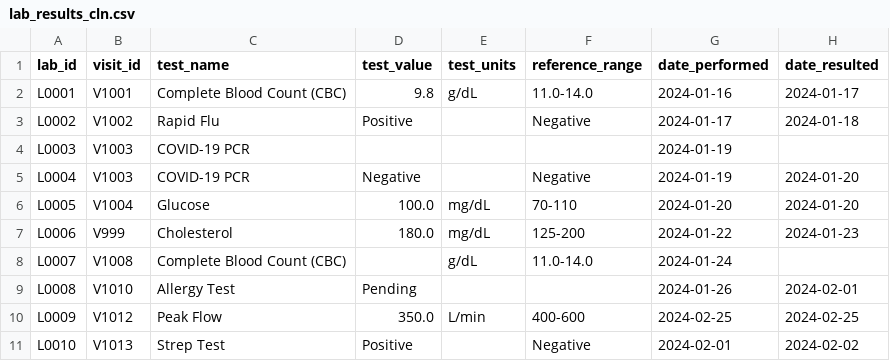
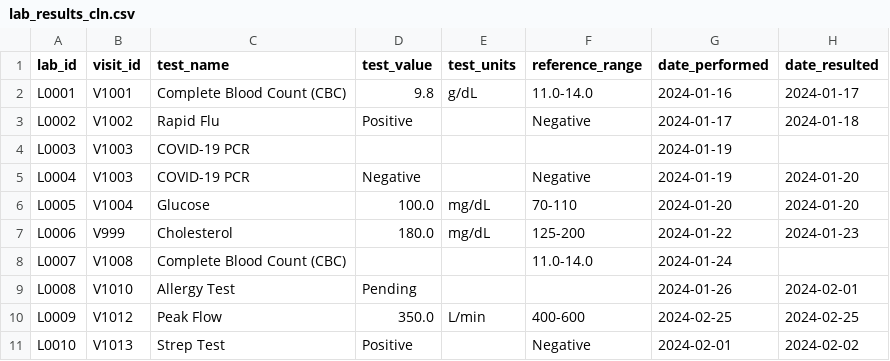
Before and after one commit to jclimix/EMR_Pipeline, a CSV file: data/staged/lab_results_cln.csv, drawn as a sheet.

Commit message:
added tests, improved README, improved docstrings

```diff
--- a/data/staged/lab_results_cln.csv
+++ b/data/staged/lab_results_cln.csv
@@ -7,3 +7,3 @@ L0005,V1004,Glucose,100.0,mg/dL,70-110,2024-01-20,2024-01-20
 L0006,V999,Cholesterol,180.0,mg/dL,125-200,2024-01-22,2024-01-23
-L0007,V1008,Complete Blood Count (CBC),,g/dL,11.0-14.0,2024-01-24,
+L0007,V1008,Complete Blood Count (CBC),,,11.0-14.0,2024-01-24,
 L0008,V1010,Allergy Test,Pending,,,2024-01-26,2024-02-01
```
Also changed, not shown: 17 other files.
